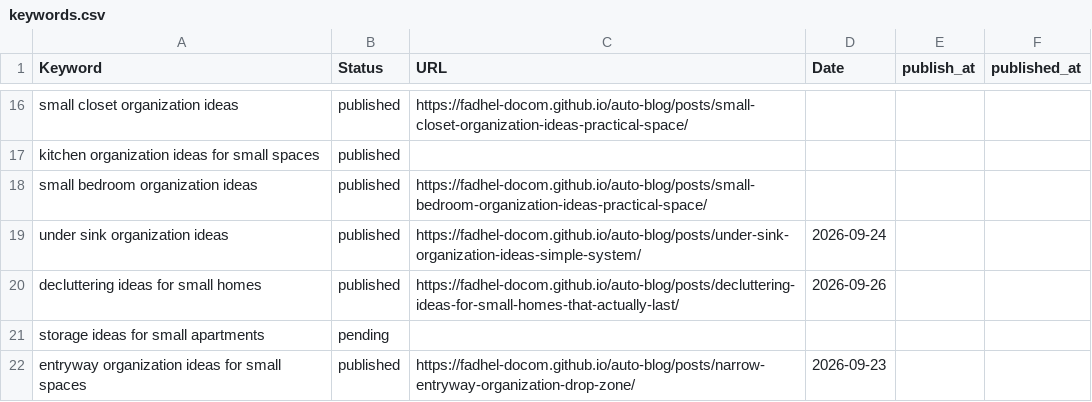
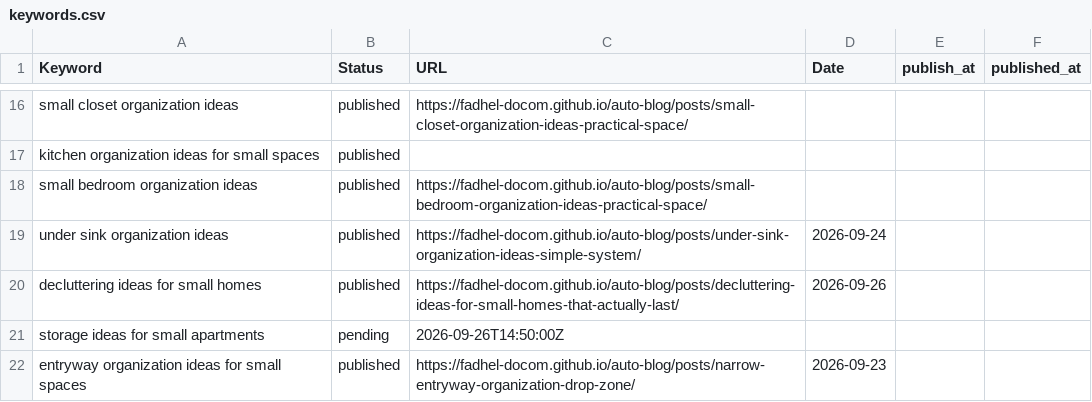
Before and after one commit to Fadhel-docom/auto-blog, a CSV file: keywords.csv, drawn as a sheet; only a part is shown, gaps mark what is left out.

Commit message:
Set queued article publish_at for autonomous test

```diff
--- a/keywords.csv
+++ b/keywords.csv
@@ -20,3 +20,3 @@ under sink organization ideas,published,https://fadhel-docom.github.io/auto-blog
 decluttering ideas for small homes,published,https://fadhel-docom.github.io/auto-blog/posts/decluttering-ideas-for-small-homes-that-actually-last/,2026-09-26,,
-storage ideas for small apartments,pending,,,,
+storage ideas for small apartments,pending,2026-09-26T14:50:00Z,,,
 entryway organization ideas for small spaces,published,https://fadhel-docom.github.io/auto-blog/posts/narrow-entryway-organization-drop-zone/,2026-09-23,,
```
